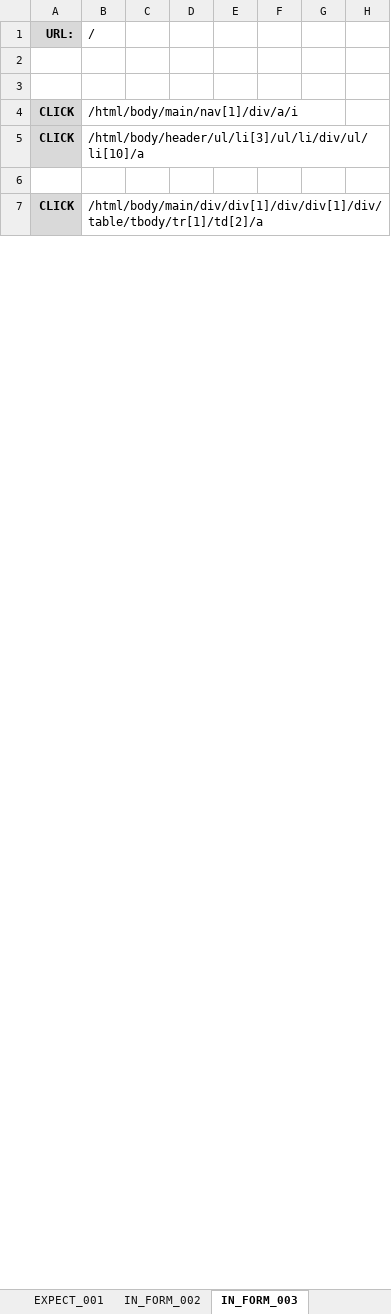
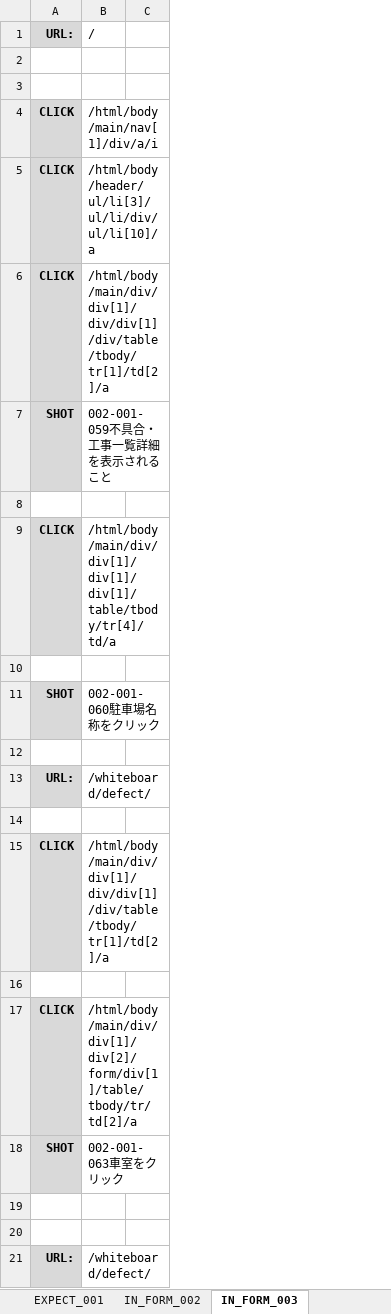
Before and after one commit to ebusiness/areaparking-test, an Excel workbook: test_物件管理/test_ホワイトボート_不具合・工事一覧.xlsx, sheet IN_FORM_003, drawn as a sheet; only a part is shown; values as stored, in another font and other column widths than the file's, no borders; removed rows and columns are numbered as before the commit, all else as after; the diff covers the shown part only; the diff names each change by its address in the sheet, - before the commit and + after, or states it on an @@ line.

```diff
--- a/test_物件管理/test_ホワイトボート_不具合・工事一覧.xlsx (sheet IN_FORM_003)
+++ b/test_物件管理/test_ホワイトボート_不具合・工事一覧.xlsx (sheet IN_FORM_003)
-column C, empty
-column D, empty
-column E, empty
-column F, empty
-column G, empty
-column H, empty
+column C, empty
+row 6: CLICK | /html/body/main/div/div[1]/div/div[1]/div/table/tbody/tr[1]/td[2]/a
+row 7: SHOT | 002-001-059不具合・工事一覧詳細を表示されること
+row 8: (empty)
+row 9: CLICK | /html/body/main/div/div[1]/div[1]/div[1]/table/tbody/tr[4]/td/a
+row 10: (empty)
+row 11: SHOT | 002-001-060駐車場名称をクリック
+row 12: (empty)
+row 13: URL: | /whiteboard/defect/
+row 16: (empty)
+row 17: CLICK | /html/body/main/div/div[1]/div[2]/form/div[1]/table/tbody/tr/td[2]/a
+row 18: SHOT | 002-001-063車室をクリック
+row 19: (empty)
+row 20: (empty)
+row 21: URL: | /whiteboard/defect/
```
Also changed, not shown: 47 added rows, 4 removed rows, 4 edited cells and cell formats elsewhere in this sheet, sheet IN_DB_001, sheet IN_FORM_002, sheet テストケース, sheet IN_FORM_001.
